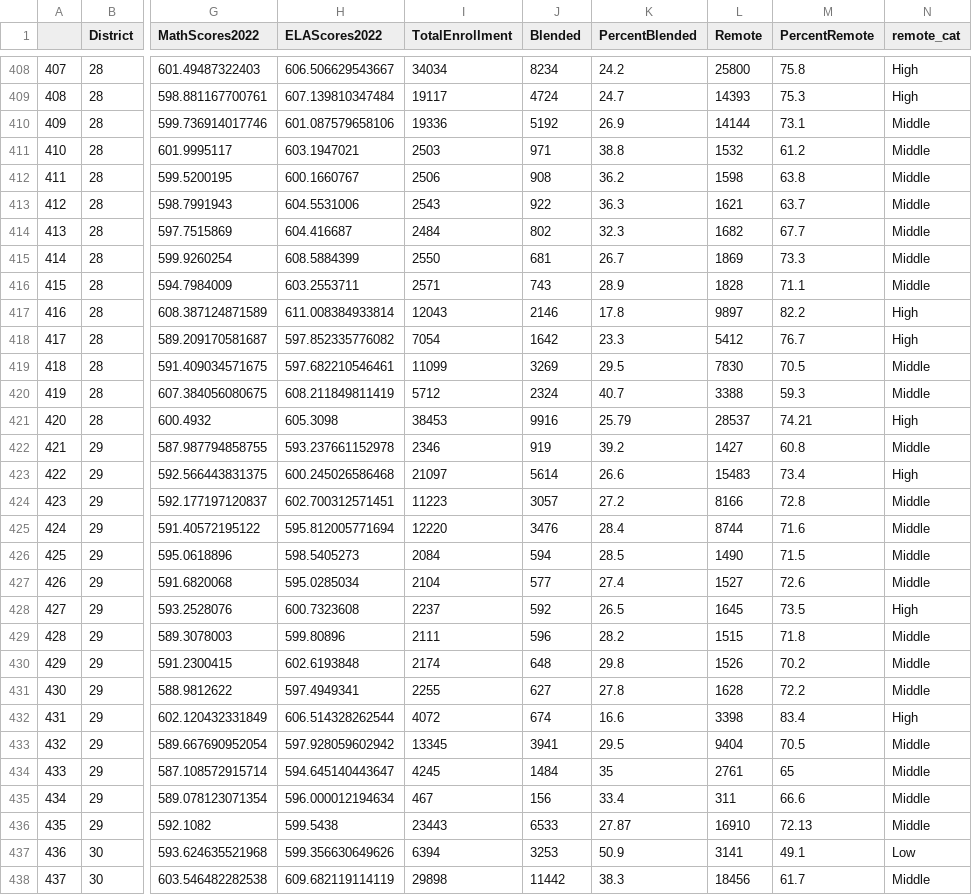
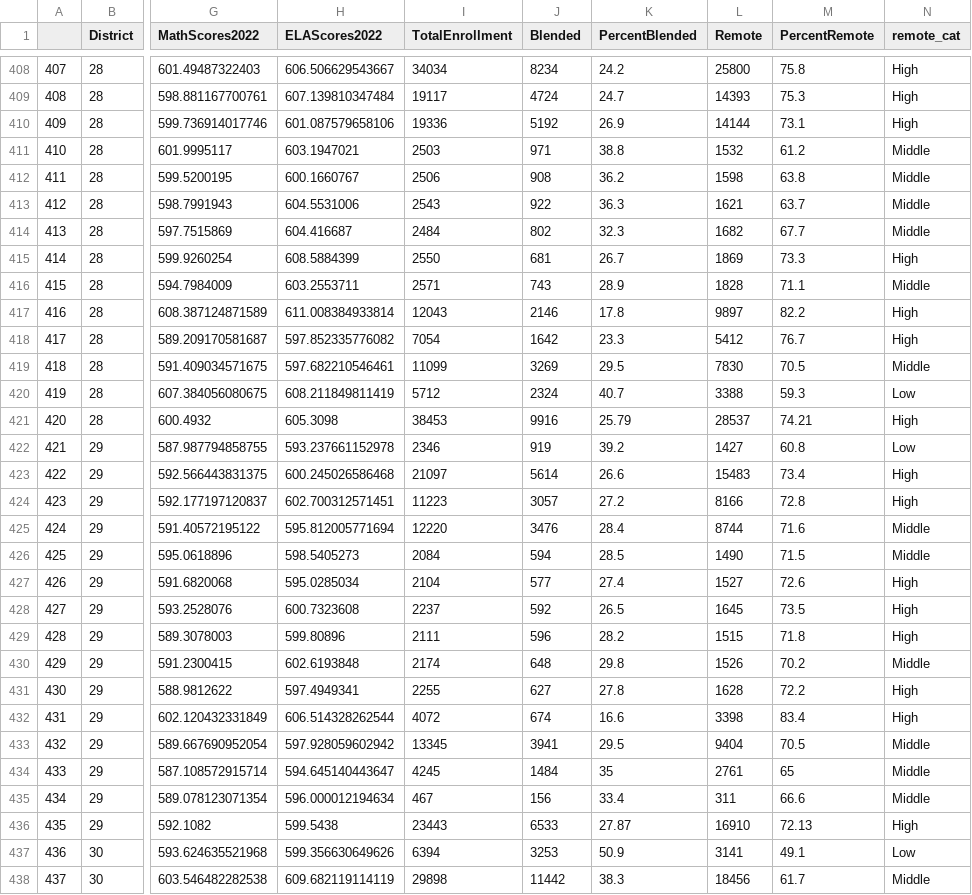
Before and after one commit to alexjalali/remotelearningedav, a CSV file: datasets/DataClean.csv, drawn as a sheet; only a part is shown, gaps mark what is left out; the diff covers the shown part only; the diff names each change by its address in the sheet, - before the commit and + after, or states it on an @@ line.

Commit message:
Updated results.Rmd, data.Rmd, interactive.Rmd

```diff
--- a/datasets/DataClean.csv
+++ b/datasets/DataClean.csv
-N410 (remote_cat): Middle
+N410 (remote_cat): High
-N415 (remote_cat): Middle
+N415 (remote_cat): High
-N420 (remote_cat): Middle
+N420 (remote_cat): Low
-N422 (remote_cat): Middle
+N422 (remote_cat): Low
-N424 (remote_cat): Middle
+N424 (remote_cat): High
-N427 (remote_cat): Middle
+N427 (remote_cat): High
-N429 (remote_cat): Middle
+N429 (remote_cat): High
-N431 (remote_cat): Middle
+N431 (remote_cat): High
-N436 (remote_cat): Middle
+N436 (remote_cat): High
```
Also changed, not shown: 93 edited cells elsewhere in this file, 16 other files.
